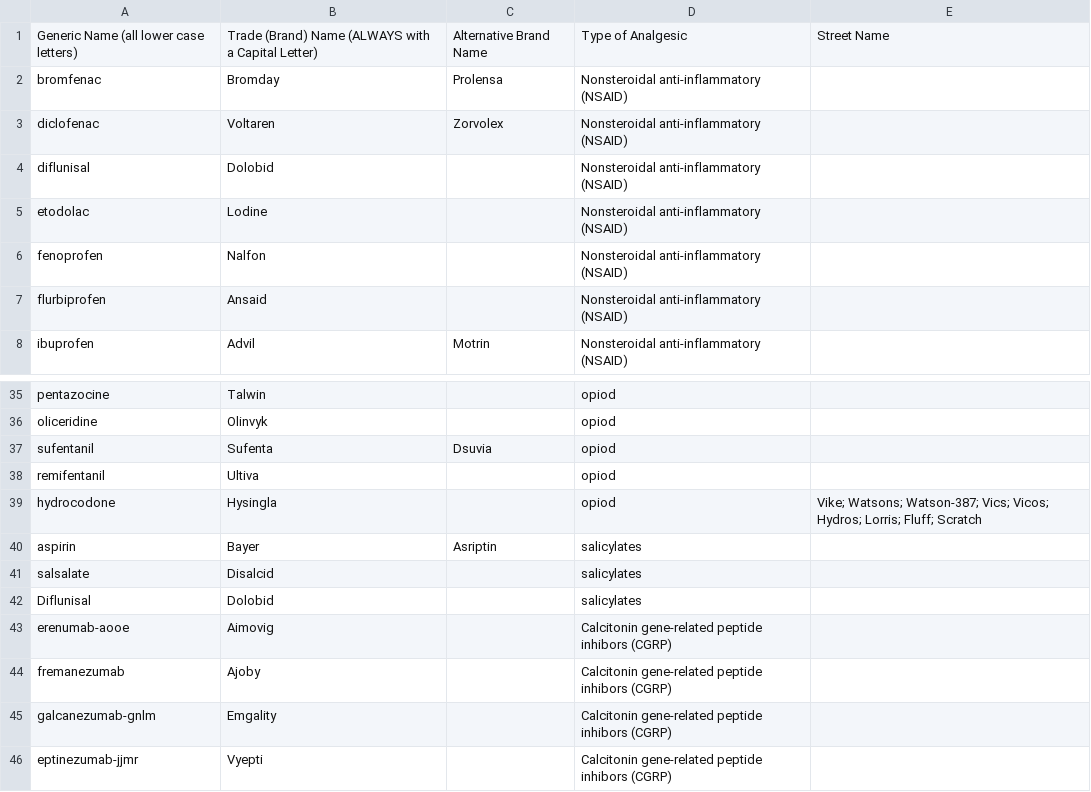
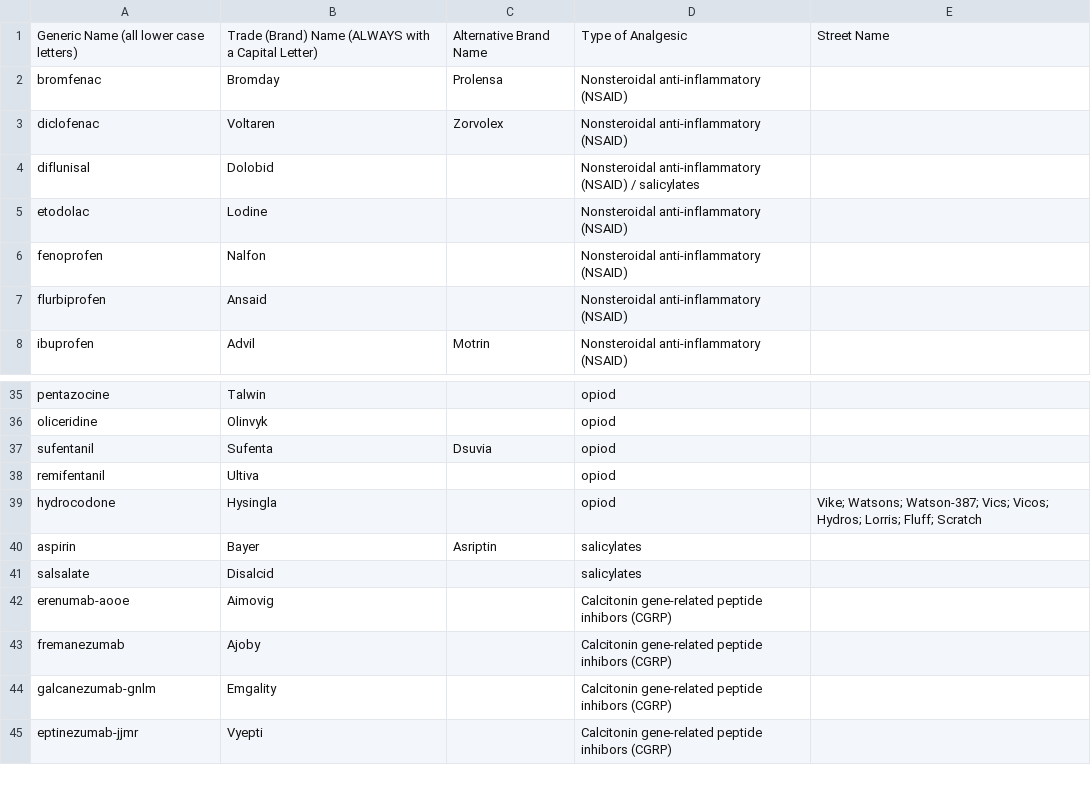
Before and after one commit to CS-499-Team-10/Pharmatch, a CSV file: Assets/DrugInfo/60DrugNames.csv, drawn as a sheet; only a part is shown, gaps mark what is left out.

Commit message:
removes duplicate drug name

```diff
--- a/Assets/DrugInfo/60DrugNames.csv
+++ b/Assets/DrugInfo/60DrugNames.csv
@@ -3,3 +3,3 @@ bromfenac,Bromday,Prolensa,Nonsteroidal anti-inflammatory (NSAID),
 diclofenac,Voltaren,Zorvolex,Nonsteroidal anti-inflammatory (NSAID),
-diflunisal,Dolobid,,Nonsteroidal anti-inflammatory (NSAID),
+diflunisal,Dolobid,,Nonsteroidal anti-inflammatory (NSAID) / salicylates,
 etodolac,Lodine,,Nonsteroidal anti-inflammatory (NSAID),
@@ -41,3 +41,2 @@ aspirin,Bayer,Asriptin,salicylates,
 salsalate,Disalcid,,salicylates,
-Diflunisal,Dolobid,,salicylates,
 erenumab-aooe,Aimovig,,Calcitonin gene-related peptide inhibors (CGRP),
```
